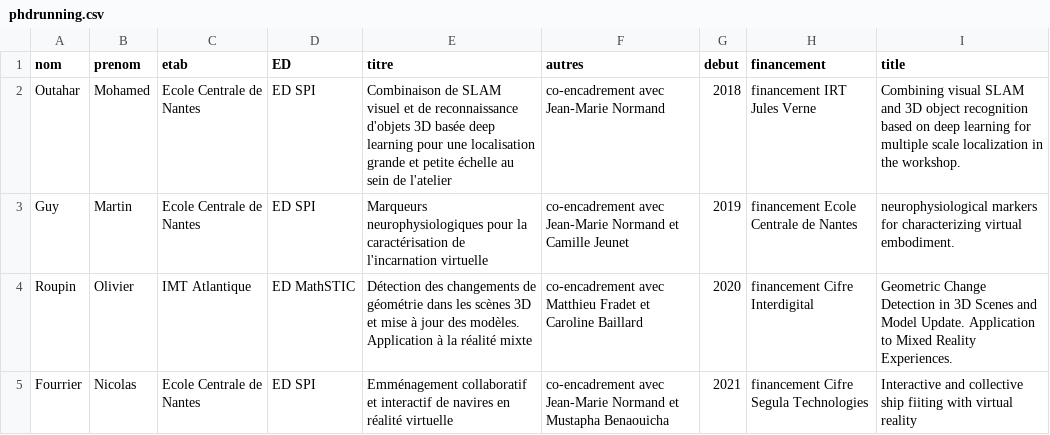
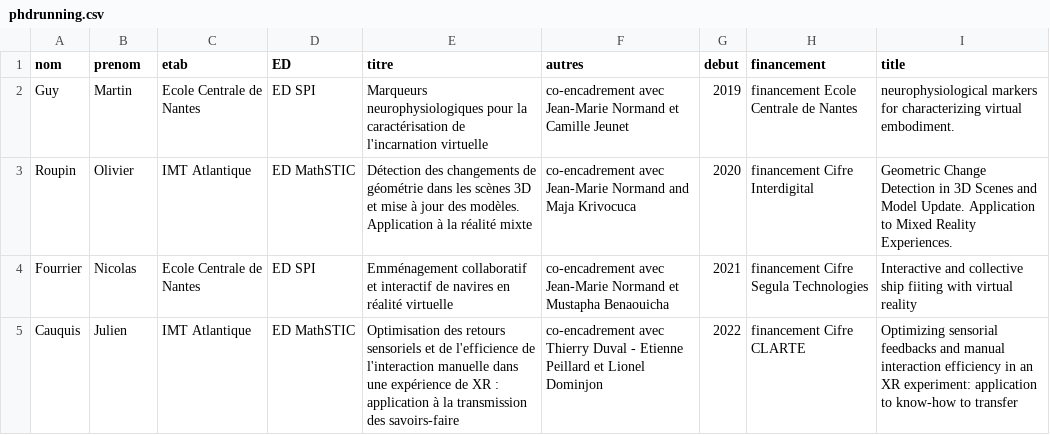
Before and after one commit to guillaumemoreau/guillaumemoreau.github.io, a CSV file: src/_data/phdrunning.csv, drawn as a sheet.

```diff
--- a/src/_data/phdrunning.csv
+++ b/src/_data/phdrunning.csv
@@ -1,5 +1,5 @@
 nom,prenom,etab,ED,titre,autres,debut,financement,title
-Outahar, Mohamed, Ecole Centrale de Nantes, ED SPI, Combinaison de SLAM visuel et de reconnaissance d'objets 3D basée deep learning pour une localisation grande et petite échelle au sein de l'atelier, co-encadrement avec Jean-Marie Normand, 2018, financement IRT Jules Verne, Combining visual SLAM and 3D object recognition based on deep learning for multiple scale localization in the workshop.
 Guy, Martin, Ecole Centrale de Nantes, ED SPI, Marqueurs neurophysiologiques pour la caractérisation de l'incarnation virtuelle, co-encadrement avec Jean-Marie Normand et Camille Jeunet, 2019, financement Ecole Centrale de Nantes, neurophysiological markers for characterizing virtual embodiment.
-Roupin, Olivier, IMT Atlantique, ED MathSTIC, Détection des changements de géométrie dans les scènes 3D et mise à jour des modèles. Application à la réalité mixte, co-encadrement avec Matthieu Fradet et Caroline Baillard, 2020, financement Cifre Interdigital, Geometric Change Detection in 3D Scenes and Model Update. Application to Mixed Reality Experiences.
+Roupin, Olivier, IMT Atlantique, ED MathSTIC, Détection des changements de géométrie dans les scènes 3D et mise à jour des modèles. Application à la réalité mixte, co-encadrement avec Jean-Marie Normand and Maja Krivocuca, 2020, financement Cifre Interdigital, Geometric Change Detection in 3D Scenes and Model Update. Application to Mixed Reality Experiences.
 Fourrier,Nicolas,Ecole Centrale de Nantes,ED SPI,Emménagement collaboratif et interactif de navires en réalité virtuelle,co-encadrement avec Jean-Marie Normand et Mustapha Benaouicha,2021,financement Cifre Segula Technologies, Interactive and collective ship fiiting with virtual reality
+Cauquis,Julien,IMT Atlantique,ED MathSTIC,Optimisation des retours sensoriels et de l'efficience de l'interaction manuelle dans une expérience de XR : application à la transmission des savoirs-faire,co-encadrement avec Thierry Duval - Etienne Peillard et Lionel Dominjon,2022,financement Cifre CLARTE, Optimizing sensorial feedbacks and manual interaction efficiency in an XR experiment: application to know-how to transfer
```
Also changed, not shown: src/_data/encphd.csv, 30 other files.
